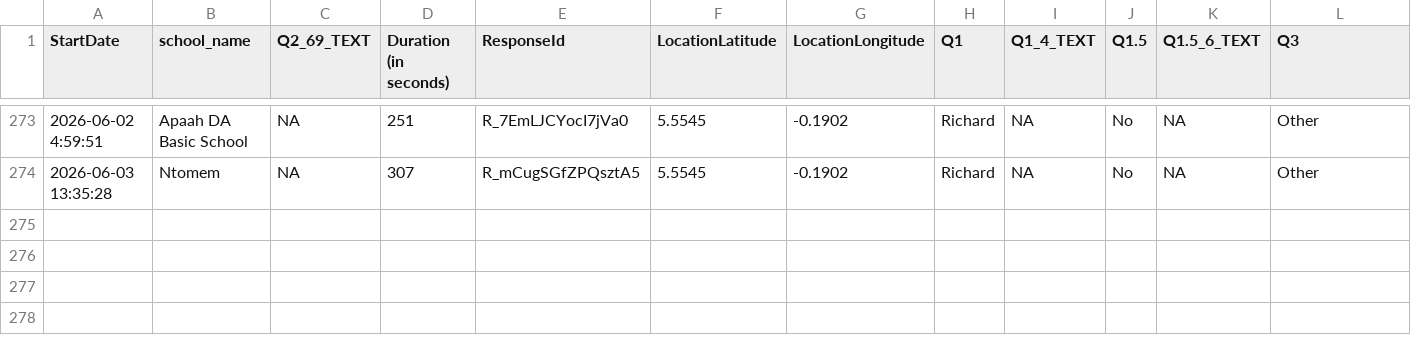
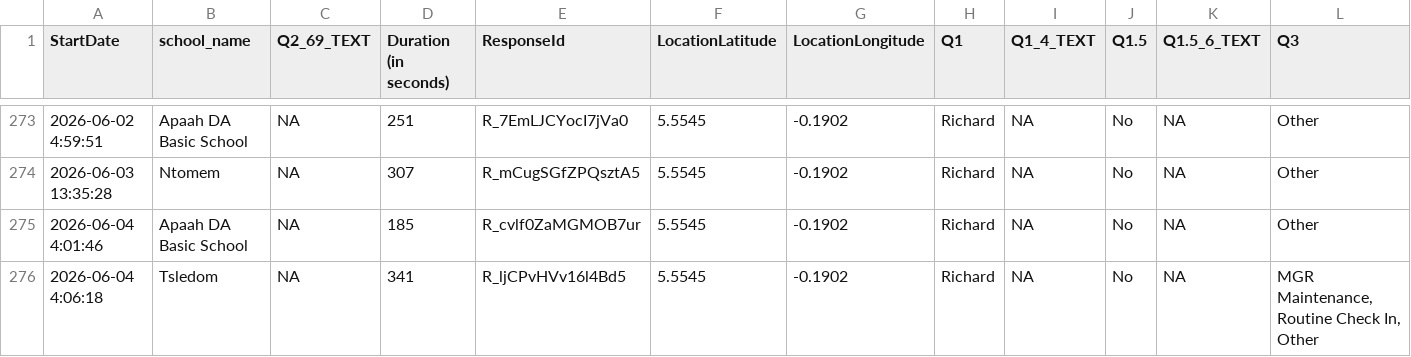
Before and after one commit to EmpowerPlaygrounds/epi-dashboard, a CSV file: data/clean/full_updates.csv, drawn as a sheet; only a part is shown, gaps mark what is left out; rows hold the shown columns only; the diff names each change by its address in the sheet, - before the commit and + after, or states it on an @@ line.

```diff
--- a/data/clean/full_updates.csv
+++ b/data/clean/full_updates.csv
+row 275: 2026-06-04 4:01:46 | Apaah DA Basic School | NA | 185 | R_cvlf0ZaMGMOB7ur | 5.5545 | -0.1902 | Richard | NA | No | NA | Other
+row 276: 2026-06-04 4:06:18 | Tsledom | NA | 341 | R_ljCPvHVv16l4Bd5 | 5.5545 | -0.1902 | Richard | NA | No | NA | MGR Maintenance, Routine Check In, Other
```
Also changed, not shown: data/clean/recommended_projects.csv, data/clean/schools.csv, 9 other files.
